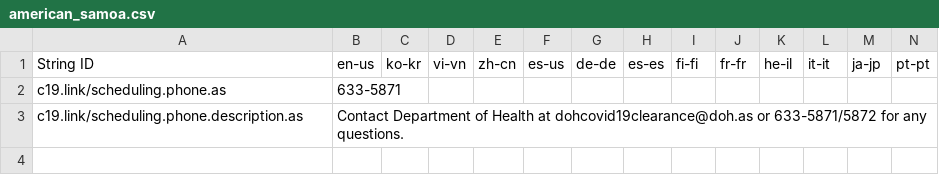
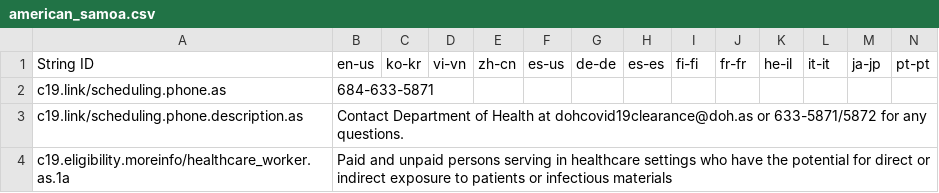
Before and after one commit to microsoft/covid-vaccine-bot, a CSV file: packages/plans/data/policies/american_samoa/american_samoa.csv, drawn as a sheet; only a part is shown; rows hold the shown columns only; the diff names each change by its address in the sheet, - before the commit and + after, or states it on an @@ line.

Commit message:
auto file update

```diff
--- a/packages/plans/data/policies/american_samoa/american_samoa.csv
+++ b/packages/plans/data/policies/american_samoa/american_samoa.csv
-B2: 633-5871
+B2: 684-633-5871
+row 4: c19.eligibility.moreinfo/healthcare_worker.as.1a | Paid and unpaid persons serving in healthcare settings who have the potential for direct or indirect exposure to patients or infectious materials
```
